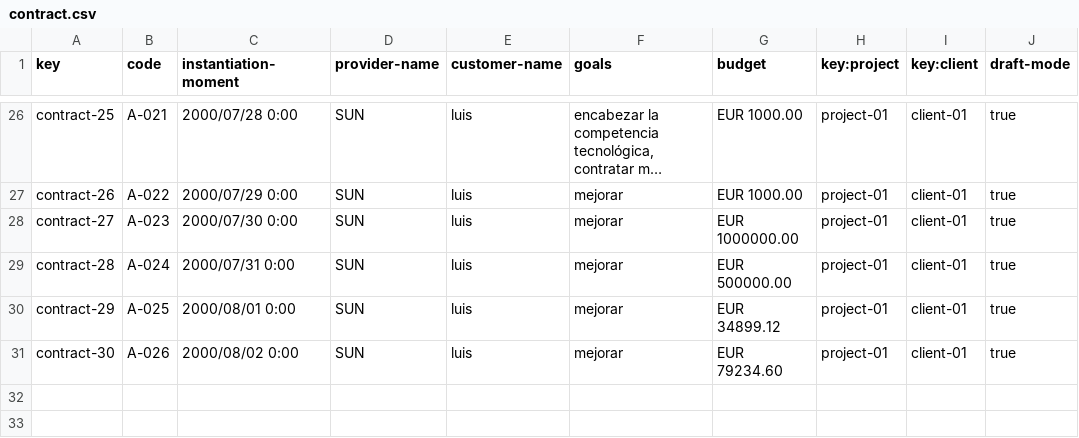
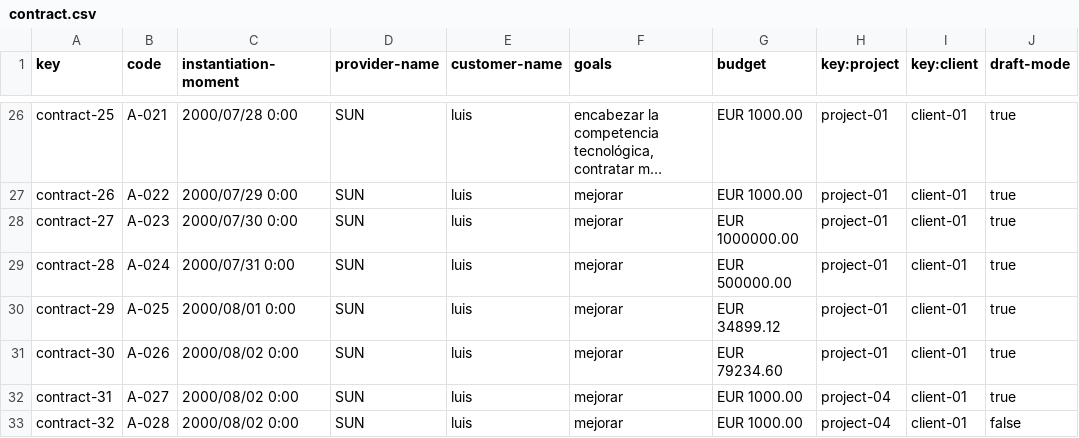
Before and after one commit to DP2-2024-C1-029/Acme-Software-Factory, a CSV file: src/main/webapp/WEB-INF/resources/sample-data/contract.csv, drawn as a sheet; only a part is shown, gaps mark what is left out; long unchanged cells end in …; the diff names each change by its address in the sheet, - before the commit and + after, or states it on an @@ line.

Commit message:
Validaciones Progress Log , become client

```diff
--- a/src/main/webapp/WEB-INF/resources/sample-data/contract.csv
+++ b/src/main/webapp/WEB-INF/resources/sample-data/contract.csv
+row 32: contract-31 | A-027 | 2000/08/02 0:00 | SUN | luis | mejorar | EUR 1000.00 | project-04 | client-01 | true
+row 33: contract-32 | A-028 | 2000/08/02 0:00 | SUN | luis | mejorar | EUR 1000.00 | project-04 | client-01 | false
```
Also changed, not shown: 27 other files.
